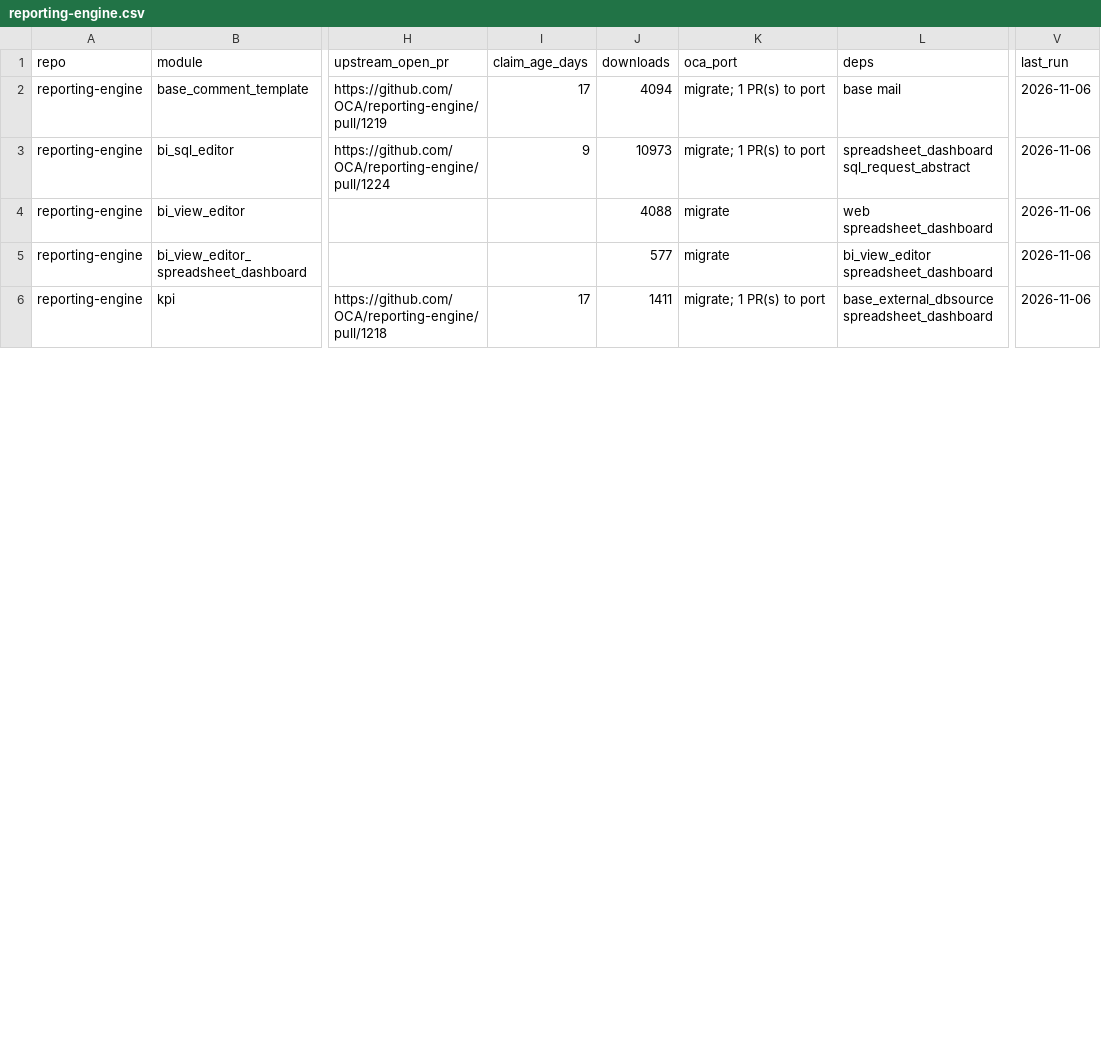
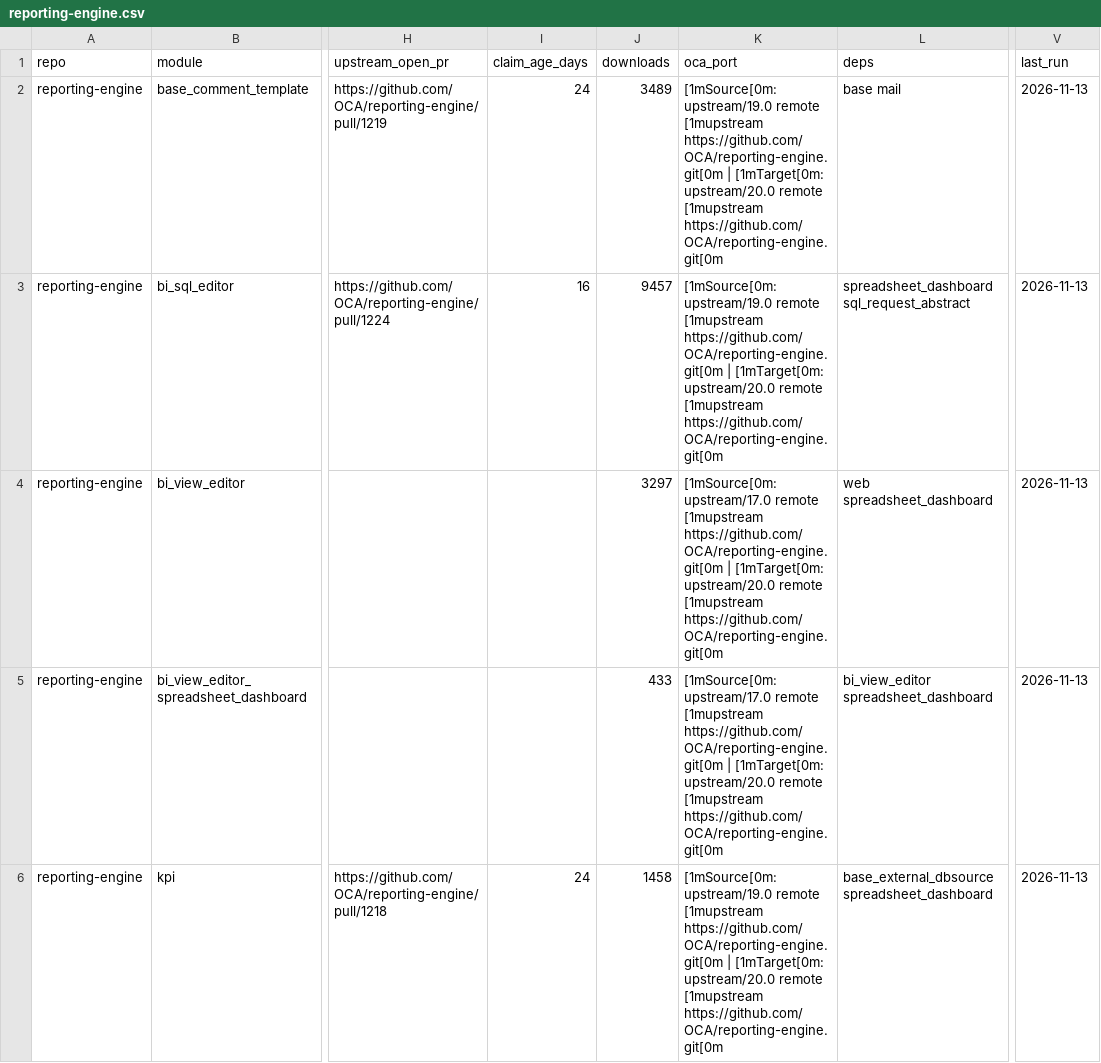
Before and after one commit to BADEP/oca-migration-tools, a CSV file: reports/20.0/reporting-engine.csv, drawn as a sheet; only a part is shown, gaps mark what is left out; the diff covers the shown part only; the diff names each change by its address in the sheet, - before the commit and + after, or states it on an @@ line.

```diff
--- a/reports/20.0/reporting-engine.csv
+++ b/reports/20.0/reporting-engine.csv
-I2 (claim_age_days): 17
+I2 (claim_age_days): 24
-J2 (downloads): 4094
+J2 (downloads): 3489
-K2:K3 (oca_port): migrate; 1 PR(s) to port
+K2:K3 (oca_port): [1mSource[0m: upstream/19.0 remote [1mupstream https://github.com/OCA/reporting-engine.git[0m | [1mTarget[0m: upstream/20.0 remote [1mupstream https://github.com/OCA/reporting-engine.git[0m
-V2:V6 (last_run): 2026-11-06
+V2:V6 (last_run): 2026-11-13
-I3 (claim_age_days): 9
+I3 (claim_age_days): 16
-J3 (downloads): 10973
+J3 (downloads): 9457
-J4 (downloads): 4088
+J4 (downloads): 3297
-K4:K5 (oca_port): migrate
+K4:K5 (oca_port): [1mSource[0m: upstream/17.0 remote [1mupstream https://github.com/OCA/reporting-engine.git[0m | [1mTarget[0m: upstream/20.0 remote [1mupstream https://github.com/OCA/reporting-engine.git[0m
-J5 (downloads): 577
+J5 (downloads): 433
-I6 (claim_age_days): 17
+I6 (claim_age_days): 24
-J6 (downloads): 1411
+J6 (downloads): 1458
-K6 (oca_port): migrate; 1 PR(s) to port
+K6 (oca_port): [1mSource[0m: upstream/19.0 remote [1mupstream https://github.com/OCA/reporting-engine.git[0m | [1mTarget[0m: upstream/20.0 remote [1mupstream https://github.com/OCA/reporting-engine.git[0m
```
Also changed, not shown: 2 removed rows and 96 edited cells elsewhere in this file, reports/20.0/diff_report.csv, reports/20.0/dms.csv, 47 other files.
